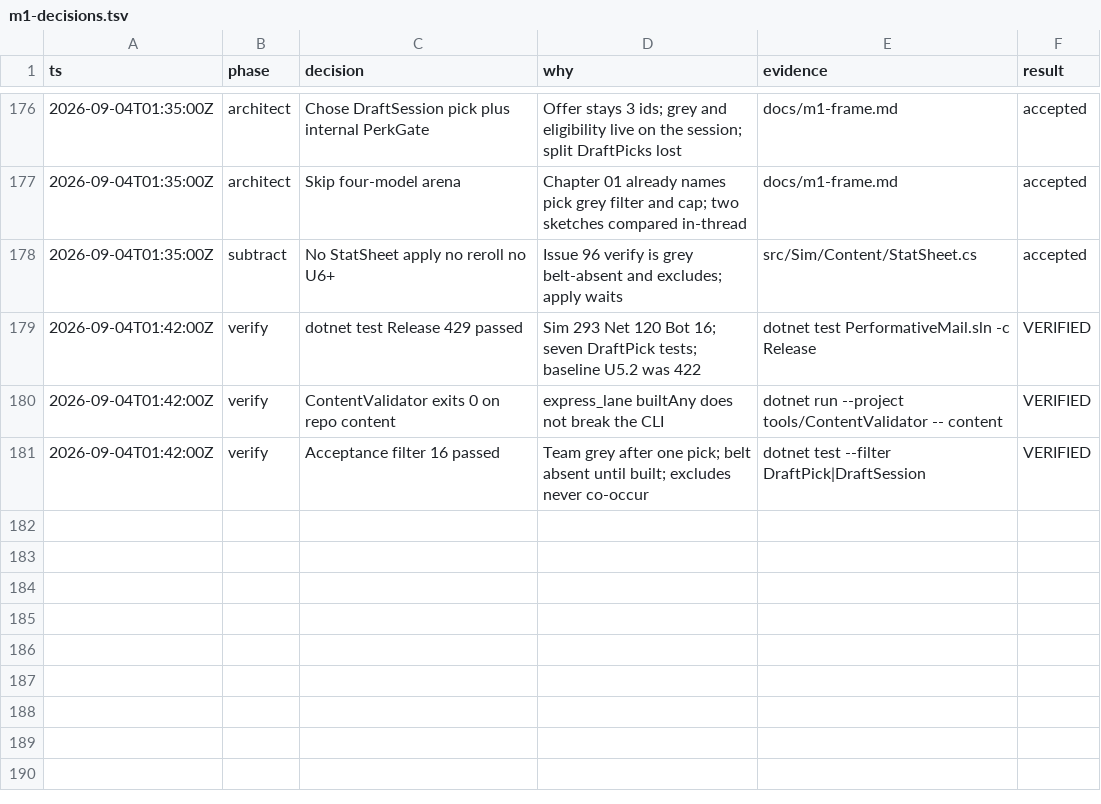
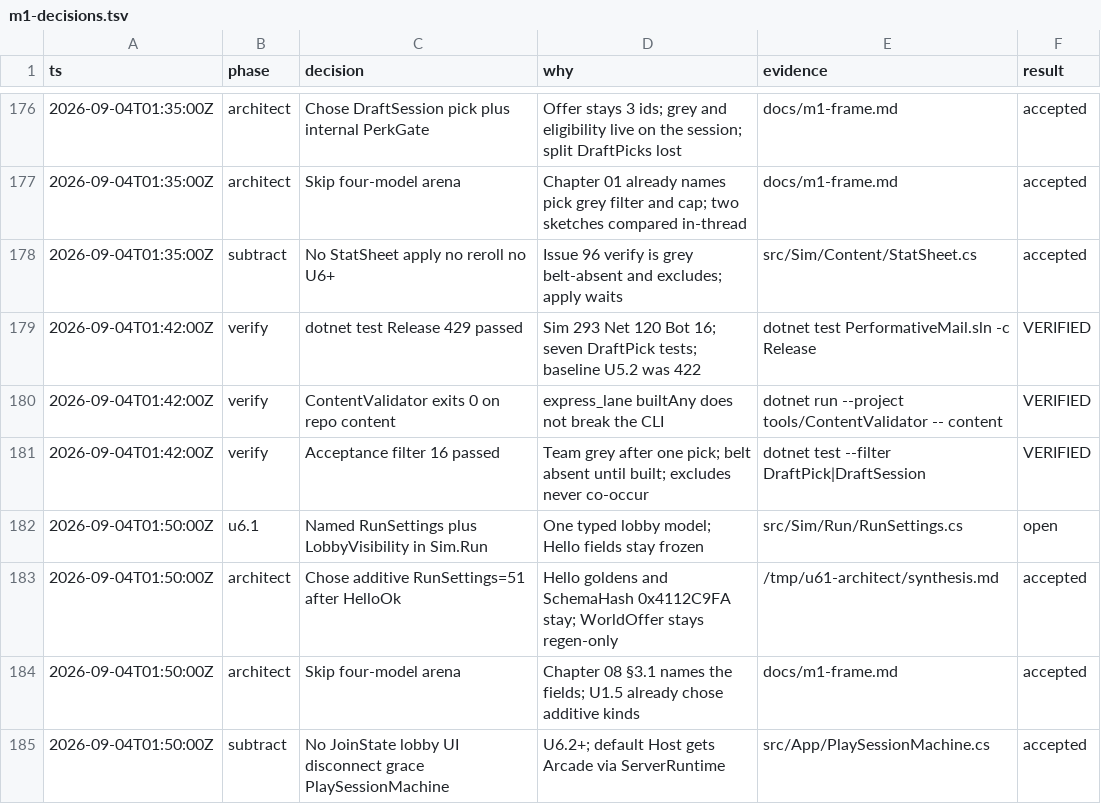
Before and after one commit to gfed-official/performative-mail, a TSV file: docs/m1-decisions.tsv, drawn as a sheet; only a part is shown, gaps mark what is left out; the diff names each change by its address in the sheet, - before the commit and + after, or states it on an @@ line.

```diff
--- a/docs/m1-decisions.tsv
+++ b/docs/m1-decisions.tsv
+row 182: 2026-09-04T01:50:00Z | u6.1 | Named RunSettings plus LobbyVisibility in Sim.Run | One typed lobby model; Hello fields stay frozen | src/Sim/Run/RunSettings.cs | open
+row 183: 2026-09-04T01:50:00Z | architect | Chose additive RunSettings=51 after HelloOk | Hello goldens and SchemaHash 0x4112C9FA stay; WorldOffer stays regen-only | /tmp/u61-architect/synthesis.md | accepted
+row 184: 2026-09-04T01:50:00Z | architect | Skip four-model arena | Chapter 08 §3.1 names the fields; U1.5 already chose additive kinds | docs/m1-frame.md | accepted
+row 185: 2026-09-04T01:50:00Z | subtract | No JoinState lobby UI disconnect grace PlaySessionMachine | U6.2+; default Host gets Arcade via ServerRuntime | src/App/PlaySessionMachine.cs | accepted
```
Also changed, not shown: 9 other files.
